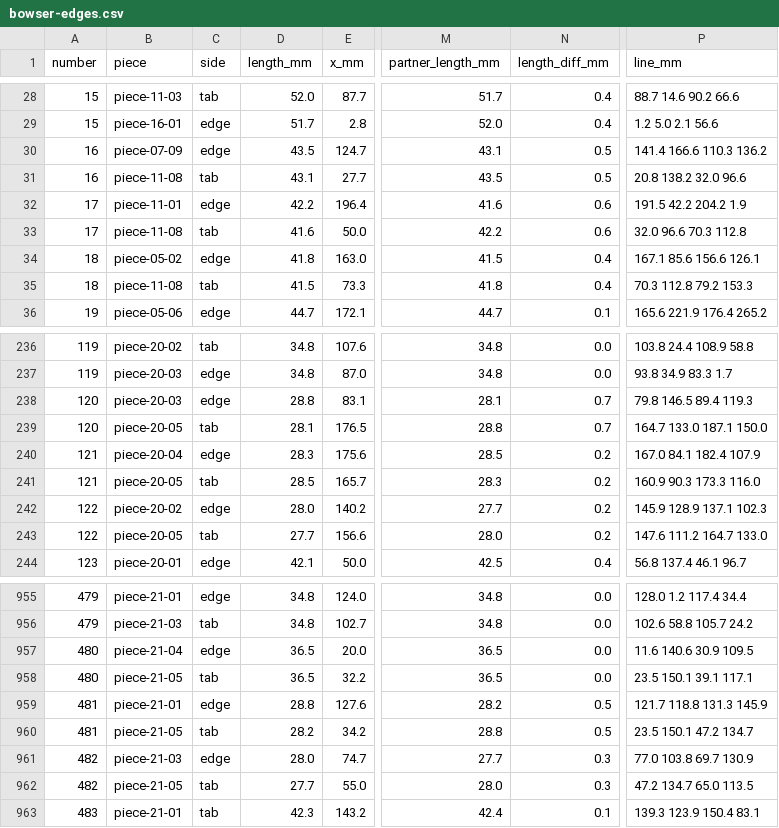
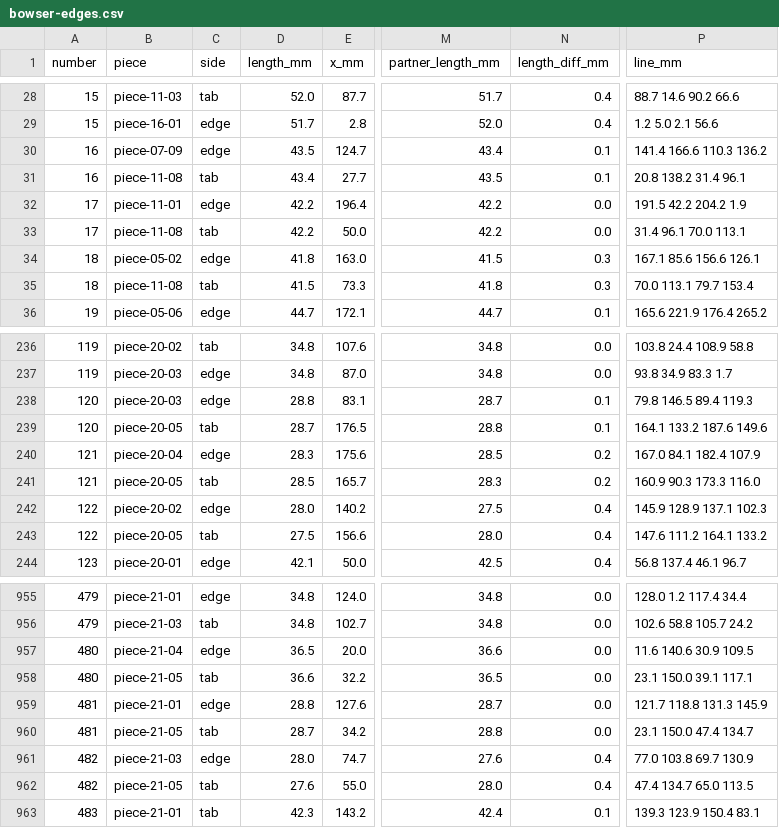
Before and after one commit to tungufoss/cricut-pdf-to-svg, a CSV file: data/bowser/bowser-edges.csv, drawn as a sheet; only a part is shown, gaps mark what is left out; the diff covers the shown part only; the diff names each change by its address in the sheet, - before the commit and + after, or states it on an @@ line.

```diff
--- a/data/bowser/bowser-edges.csv
+++ b/data/bowser/bowser-edges.csv
-M30 (partner_length_mm): 43.1
+M30 (partner_length_mm): 43.4
-N30:N31 (length_diff_mm): 0.5
+N30:N31 (length_diff_mm): 0.1
-D31 (length_mm): 43.1
+D31 (length_mm): 43.4
-P31 (line_mm): 20.8 138.2 32.0 96.6
+P31 (line_mm): 20.8 138.2 31.4 96.1
-M32 (partner_length_mm): 41.6
+M32 (partner_length_mm): 42.2
-N32:N33 (length_diff_mm): 0.6
+N32:N33 (length_diff_mm): 0.0
-D33 (length_mm): 41.6
+D33 (length_mm): 42.2
-P33 (line_mm): 32.0 96.6 70.3 112.8
+P33 (line_mm): 31.4 96.1 70.0 113.1
-N34:N35 (length_diff_mm): 0.4
+N34:N35 (length_diff_mm): 0.3
-P35 (line_mm): 70.3 112.8 79.2 153.3
+P35 (line_mm): 70.0 113.1 79.7 153.4
-M238 (partner_length_mm): 28.1
+M238 (partner_length_mm): 28.7
-N238:N239 (length_diff_mm): 0.7
+N238:N239 (length_diff_mm): 0.1
-D239 (length_mm): 28.1
+D239 (length_mm): 28.7
-P239 (line_mm): 164.7 133.0 187.1 150.0
+P239 (line_mm): 164.1 133.2 187.6 149.6
-M242 (partner_length_mm): 27.7
+M242 (partner_length_mm): 27.5
-N242:N243 (length_diff_mm): 0.2
+N242:N243 (length_diff_mm): 0.4
-D243 (length_mm): 27.7
+D243 (length_mm): 27.5
-P243 (line_mm): 147.6 111.2 164.7 133.0
+P243 (line_mm): 147.6 111.2 164.1 133.2
-M957 (partner_length_mm): 36.5
+M957 (partner_length_mm): 36.6
-D958 (length_mm): 36.5
+D958 (length_mm): 36.6
-P958 (line_mm): 23.5 150.1 39.1 117.1
+P958 (line_mm): 23.1 150.0 39.1 117.1
-M959 (partner_length_mm): 28.2
+M959 (partner_length_mm): 28.7
-N959:N960 (length_diff_mm): 0.5
+N959:N960 (length_diff_mm): 0.0
-D960 (length_mm): 28.2
+D960 (length_mm): 28.7
-P960 (line_mm): 23.5 150.1 47.2 134.7
+P960 (line_mm): 23.1 150.0 47.4 134.7
-M961 (partner_length_mm): 27.7
+M961 (partner_length_mm): 27.6
-N961:N962 (length_diff_mm): 0.3
+N961:N962 (length_diff_mm): 0.4
-D962 (length_mm): 27.7
+D962 (length_mm): 27.6
-P962 (line_mm): 47.2 134.7 65.0 113.5
+P962 (line_mm): 47.4 134.7 65.0 113.5
```
Also changed, not shown: 95 edited cells elsewhere in this file, data/bowser/bowser-mirrors.csv, 3 other files.
